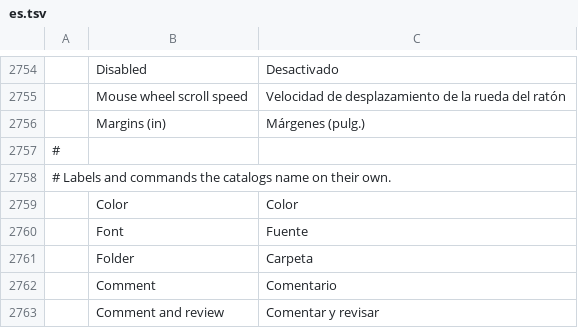
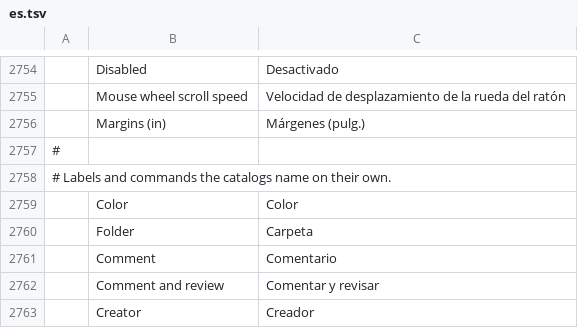
Before and after one commit to 0xPyAI/pdfcraft, a TSV file: crates/ui-egui/src/i18n/es.tsv, drawn as a sheet; only a part is shown, gaps mark what is left out; the shorter side is filled out with more unchanged rows; the diff names each change by its address in the sheet, - before the commit and + after, or states it on an @@ line.

Commit message:
Integration: #3603 drop the second Spanish Font entry
Main and the PR each added the same Font key; the catalog reports a duplicate.

```diff
--- a/crates/ui-egui/src/i18n/es.tsv
+++ b/crates/ui-egui/src/i18n/es.tsv
-row 2760:  | Font | Fuente
```
